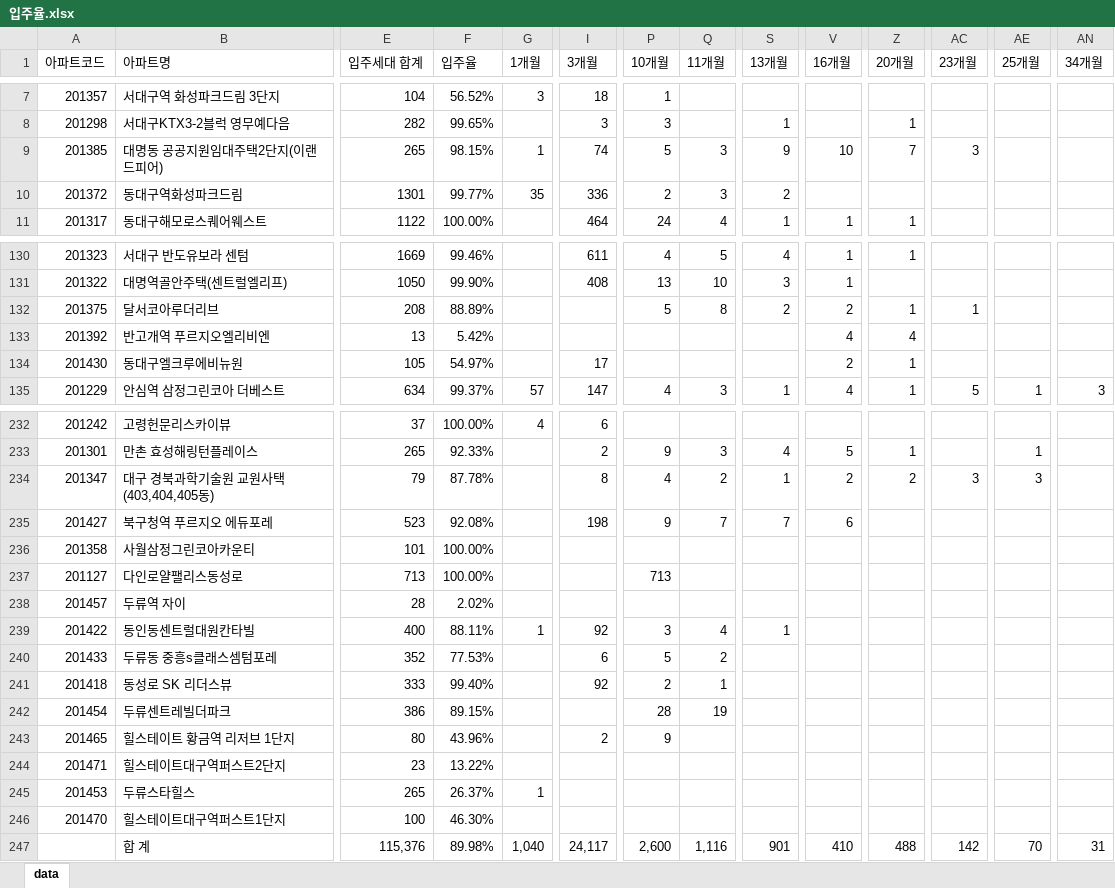
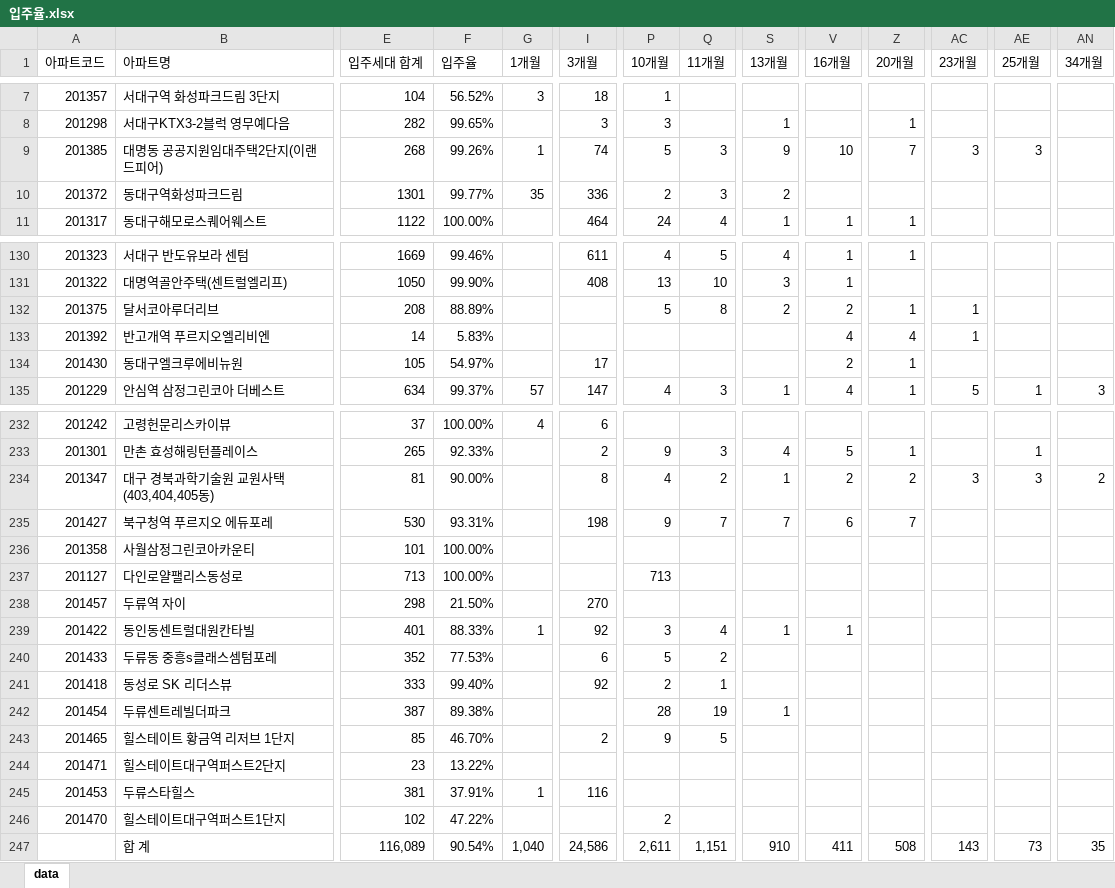
Before and after one commit to Han11112222/Occupancy-rate, an Excel workbook: data/입주율.xlsx, sheet data, drawn as a sheet; only a part is shown, gaps mark what is left out; values as stored, in another font and other column widths than the file's, no borders; removed rows and columns are numbered as before the commit, all else as after; rows hold the shown columns only; the diff covers the shown part only; the diff names each change by its address in the sheet, - before the commit and + after, or states it on an @@ line.

Commit message:
Add files via upload

```diff
--- a/data/입주율.xlsx (sheet data)
+++ b/data/입주율.xlsx (sheet data)
-E9 (입주세대 합계): 265
+E9 (입주세대 합계): 268
-F9 (입주율): 98.15%
+F9 (입주율): 99.26%
-AE9 (25개월): (empty)
+AE9 (25개월): 3
-E133 (입주세대 합계): 13
+E133 (입주세대 합계): 14
-F133 (입주율): 5.42%
+F133 (입주율): 5.83%
-AC133 (23개월): (empty)
+AC133 (23개월): 1
-E234 (입주세대 합계): 79
+E234 (입주세대 합계): 81
-F234 (입주율): 87.78%
+F234 (입주율): 90.00%
-AN234 (34개월): (empty)
+AN234 (34개월): 2
-E235 (입주세대 합계): 523
+E235 (입주세대 합계): 530
-F235 (입주율): 92.08%
+F235 (입주율): 93.31%
-Z235 (20개월): (empty)
+Z235 (20개월): 7
-E238 (입주세대 합계): 28
+E238 (입주세대 합계): 298
-F238 (입주율): 2.02%
+F238 (입주율): 21.50%
-I238 (3개월): (empty)
+I238 (3개월): 270
-E239 (입주세대 합계): 400
+E239 (입주세대 합계): 401
-F239 (입주율): 88.11%
+F239 (입주율): 88.33%
-V239 (16개월): (empty)
+V239 (16개월): 1
-E242 (입주세대 합계): 386
+E242 (입주세대 합계): 387
-F242 (입주율): 89.15%
+F242 (입주율): 89.38%
-S242 (13개월): (empty)
+S242 (13개월): 1
-E243 (입주세대 합계): 80
+E243 (입주세대 합계): 85
-F243 (입주율): 43.96%
+F243 (입주율): 46.70%
-Q243 (11개월): (empty)
+Q243 (11개월): 5
-E245 (입주세대 합계): 265
+E245 (입주세대 합계): 381
-F245 (입주율): 26.37%
+F245 (입주율): 37.91%
-I245 (3개월): (empty)
+I245 (3개월): 116
-E246 (입주세대 합계): 100
+E246 (입주세대 합계): 102
-F246 (입주율): 46.30%
+F246 (입주율): 47.22%
-P246 (10개월): (empty)
+P246 (10개월): 2
-row 247:  | 합 계 | 115,376 | 89.98% | 1,040 | 24,117 | 2,600 | 1,116 | 901 | 410 | 488 | 142 | 70 | 31
+row 247:  | 합 계 | 116,089 | 90.54% | 1,040 | 24,586 | 2,611 | 1,151 | 910 | 411 | 508 | 143 | 73 | 35
```
Also changed, not shown: 152 edited cells elsewhere in this sheet.
